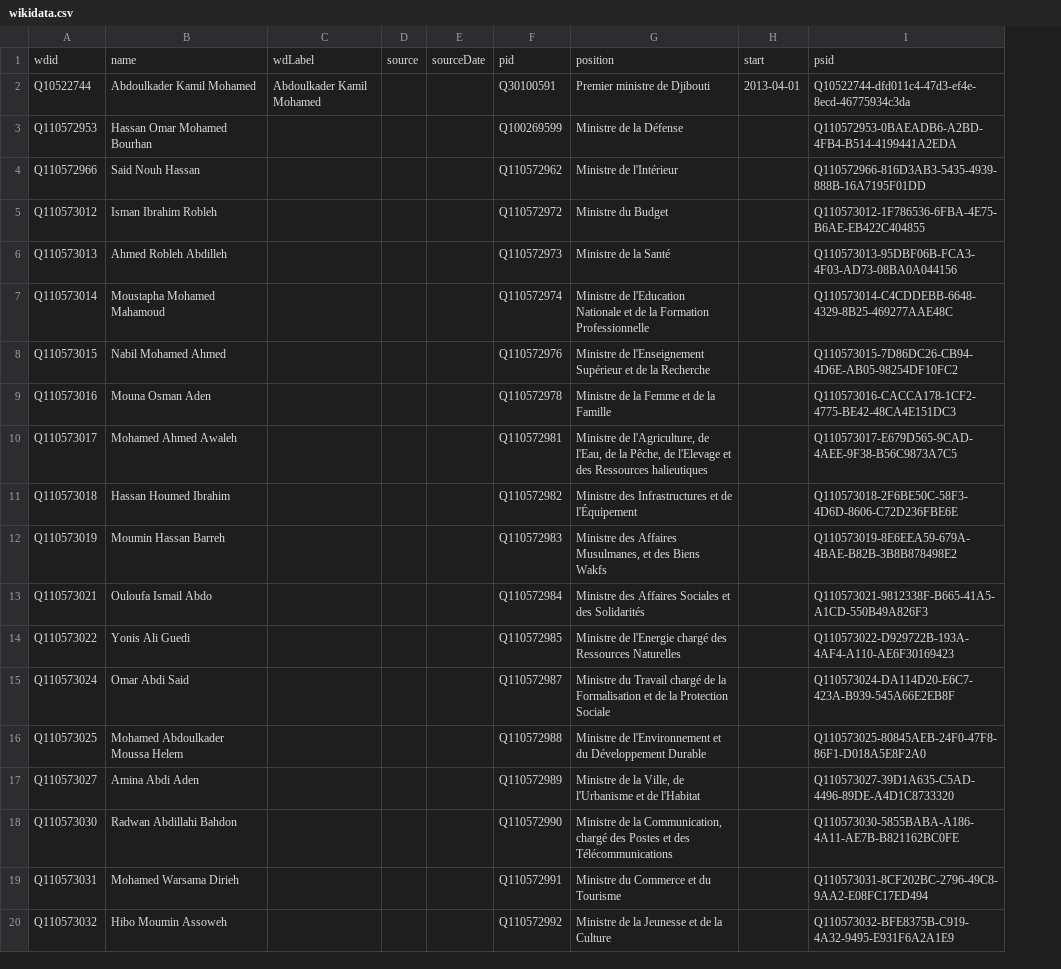
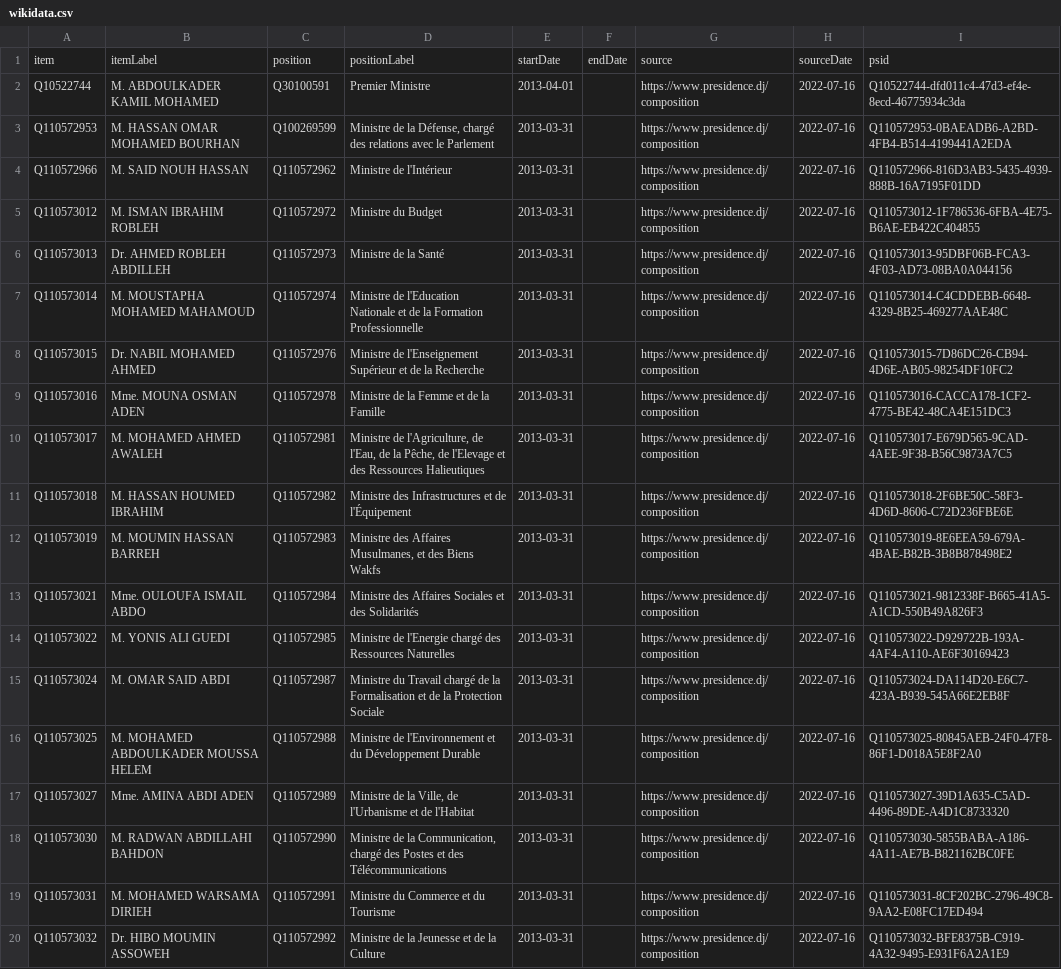
Before and after one commit to every-politician-scrapers/djibouti-ministers, a CSV file: sources/official/wikidata.csv, drawn as a sheet; only a part is shown; removed rows and columns are numbered as before the commit, all else as after; the diff covers the shown part only; the diff names each change by its address in the sheet, - before the commit and + after, or states it on an @@ line.

```diff
--- a/sources/official/wikidata.csv
+++ b/sources/official/wikidata.csv
-column C, row 2: Abdoulkader Kamil Mohamed
-column D, empty
-column E, empty
+column E, rows 2-20: 2013-04-01 | 2013-03-31 | 2013-03-31 | 2013-03-31 | 2013-03-31 | 2013-03-31 | 2013-03-31 | 2013-03-31 | 2013-03-31 | 2013-03-31 | 2013-03-31 | 2013-03-31 | 2013-03-31 | 2013-03-31 | 2013-03-31 | 2013-03-31 | 2013-03-31 | 2013-03-31 | 2013-03-31
+column F, empty
+column G, rows 2-20: all https://www.presidence.dj/composition
-row 1: wdid | name | wdLabel | source | sourceDate | pid | position | start | psid
+row 1: item | itemLabel | position | positionLabel | startDate | endDate | source | sourceDate | psid
-B2: Abdoulkader Kamil Mohamed
+B2: M. ABDOULKADER KAMIL MOHAMED
-D2: Premier ministre de Djibouti
+D2: Premier Ministre
-H2: 2013-04-01
+H2: 2022-07-16
-B3: Hassan Omar Mohamed Bourhan
+B3: M. HASSAN OMAR MOHAMED BOURHAN
-D3: Ministre de la Défense
+D3: Ministre de la Défense, chargé des relations avec le Parlement
-H3:H20: (empty)
+H3:H20: 2022-07-16
-B4: Said Nouh Hassan
+B4: M. SAID NOUH HASSAN
-B5: Isman Ibrahim Robleh
+B5: M. ISMAN IBRAHIM ROBLEH
-B6: Ahmed Robleh Abdilleh
+B6: Dr. AHMED ROBLEH ABDILLEH
-B7: Moustapha Mohamed Mahamoud
+B7: M. MOUSTAPHA MOHAMED MAHAMOUD
-B8: Nabil Mohamed Ahmed
+B8: Dr. NABIL MOHAMED AHMED
-B9: Mouna Osman Aden
+B9: Mme. MOUNA OSMAN ADEN
-B10: Mohamed Ahmed Awaleh
+B10: M. MOHAMED AHMED AWALEH
-D10: …des Ressources halieutiques
+D10: …des Ressources Halieutiques
-B11: Hassan Houmed Ibrahim
+B11: M. HASSAN HOUMED IBRAHIM
-B12: Moumin Hassan Barreh
+B12: M. MOUMIN HASSAN BARREH
-B13: Ouloufa Ismail Abdo
+B13: Mme. OULOUFA ISMAIL ABDO
-B14: Yonis Ali Guedi
+B14: M. YONIS ALI GUEDI
-B15: Omar Abdi Said
+B15: M. OMAR SAID ABDI
-B16: Mohamed Abdoulkader Moussa Helem
+B16: M. MOHAMED ABDOULKADER MOUSSA HELEM
-B17: Amina Abdi Aden
+B17: Mme. AMINA ABDI ADEN
-B18: Radwan Abdillahi Bahdon
+B18: M. RADWAN ABDILLAHI BAHDON
-B19: Mohamed Warsama Dirieh
+B19: M. MOHAMED WARSAMA DIRIEH
-B20: Hibo Moumin Assoweh
+B20: Dr. HIBO MOUMIN ASSOWEH
```
Also changed, not shown: 16 edited cells elsewhere in this file, sources/official/scraped.csv, 10 other files.
